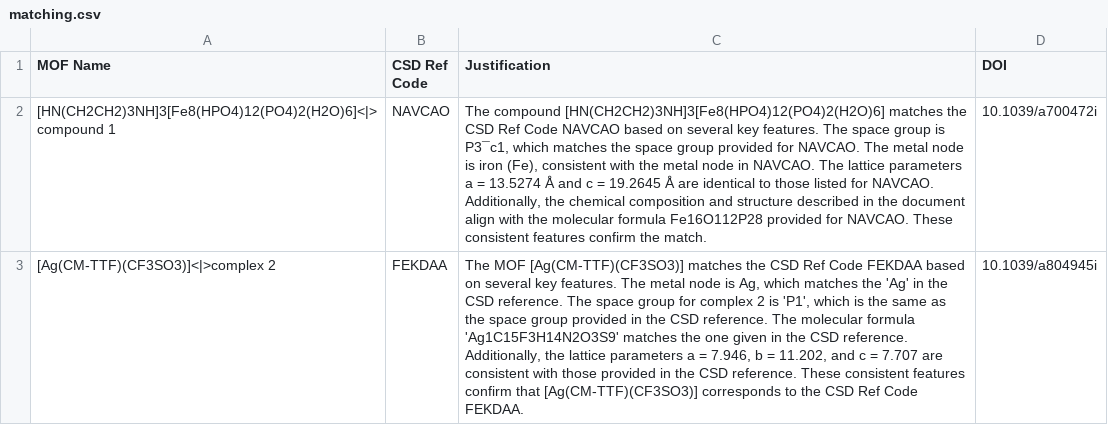
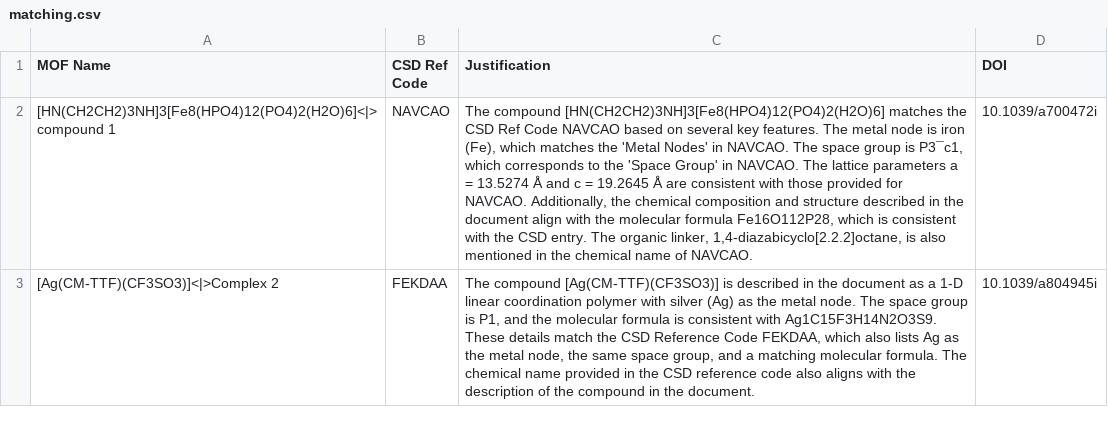
Before and after one commit to AI4ChemS/MOF_ChemUnity, a CSV file: src/Examples/PDF/results/matching.csv, drawn as a sheet; the diff names each change by its address in the sheet, - before the commit and + after, or states it on an @@ line.

```diff
--- a/src/Examples/PDF/results/matching.csv
+++ b/src/Examples/PDF/results/matching.csv
-C2 (Justification): …features. The space group is P3¯c1, which matches the space group provided for NAVCAO. The metal node is iron (Fe), consistent with the metal node in NAVCAO. The lattice parameters a = 13.5274 Å and c = 19.2645 Å are identical to those listed for NAVCAO. Additionally, the chemical composition and structure described in the document align with the molecular formula Fe16O112P28 provided for NAVCAO. These consistent features confirm the match.
+C2 (Justification): …features. The metal node is iron (Fe), which matches the 'Metal Nodes' in NAVCAO. The space group is P3¯c1, which corresponds to the 'Space Group' in NAVCAO. The lattice parameters a = 13.5274 Å and c = 19.2645 Å are consistent with those provided for NAVCAO. Additionally, the chemical composition and structure described in the document align with the molecular formula Fe16O112P28, which is consistent with the CSD entry. The organic linker, 1,4-diazabicyclo[2.2.2]octane, is also mentioned in the chemical name of NAVCAO.
-A3 (MOF Name): [Ag(CM-TTF)(CF3SO3)]<|>complex 2
+A3 (MOF Name): [Ag(CM-TTF)(CF3SO3)]<|>Complex 2
-C3 (Justification): The MOF [Ag(CM-TTF)(CF3SO3)] matches the CSD Ref Code FEKDAA based on several key features. The metal node is Ag, which matches the 'Ag' in the CSD reference. The space group for complex 2 is 'P1', which is the same as the space group provided in the CSD reference. The molecular formula 'Ag1C15F3H14N2O3S9' matches the one given in the CSD reference. Additionally, the lattice parameters a = 7.946, b = 11.202, and c = 7.707 are consistent with those provided in the CSD reference. These consistent features confirm that [Ag(CM-TTF)(CF3SO3)] corresponds to the CSD Ref Code FEKDAA.
+C3 (Justification): The compound [Ag(CM-TTF)(CF3SO3)] is described in the document as a 1-D linear coordination polymer with silver (Ag) as the metal node. The space group is P1, and the molecular formula is consistent with Ag1C15F3H14N2O3S9. These details match the CSD Reference Code FEKDAA, which also lists Ag as the metal node, the same space group, and a matching molecular formula. The chemical name provided in the CSD reference code also aligns with the description of the compound in the document.
```
Also changed, not shown: src/Examples/KG_Data/matching.csv, src/Examples/XML/results/matching.csv, 13 other files.
